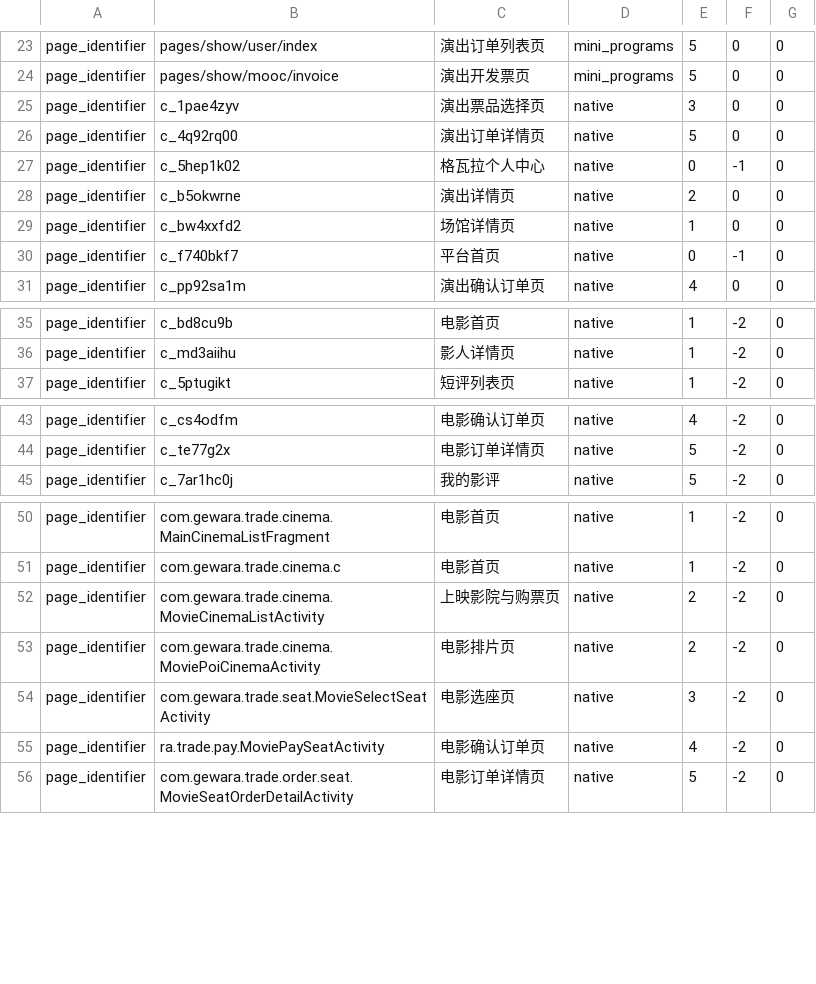
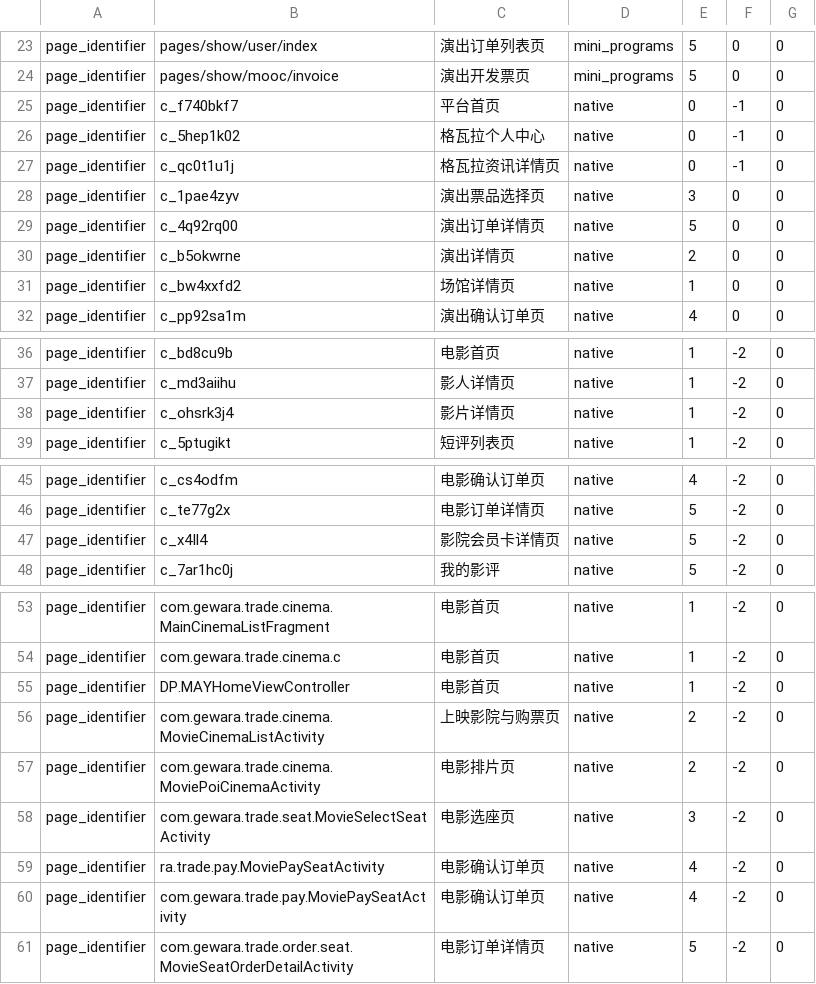
Before and after one commit to fnfly2005/omy_code, a CSV file: table/myshow_pv_012.csv (was table/myshow_pv_010.csv), drawn as a sheet; only a part is shown, gaps mark what is left out.

```diff
--- a/table/myshow_pv_010.csv
+++ b/table/myshow_pv_012.csv
@@ -24,8 +24,9 @@ page_identifier,pages/show/user/index,演出订单列表页,mini_programs,5,0,0
 page_identifier,pages/show/mooc/invoice,演出开发票页,mini_programs,5,0,0
+page_identifier,c_f740bkf7,平台首页,native,0,-1,0
+page_identifier,c_5hep1k02,格瓦拉个人中心,native,0,-1,0
+page_identifier,c_qc0t1u1j,格瓦拉资讯详情页,native,0,-1,0
 page_identifier,c_1pae4zyv,演出票品选择页,native,3,0,0
 page_identifier,c_4q92rq00,演出订单详情页,native,5,0,0
-page_identifier,c_5hep1k02,格瓦拉个人中心,native,0,-1,0
 page_identifier,c_b5okwrne,演出详情页,native,2,0,0
 page_identifier,c_bw4xxfd2,场馆详情页,native,1,0,0
-page_identifier,c_f740bkf7,平台首页,native,0,-1,0
 page_identifier,c_pp92sa1m,演出确认订单页,native,4,0,0
@@ -36,2 +37,3 @@ page_identifier,c_bd8cu9b,电影首页,native,1,-2,0
 page_identifier,c_md3aiihu,影人详情页,native,1,-2,0
+page_identifier,c_ohsrk3j4,影片详情页,native,1,-2,0
 page_identifier,c_5ptugikt,短评列表页,native,1,-2,0
@@ -44,2 +46,3 @@ page_identifier,c_cs4odfm,电影确认订单页,native,4,-2,0
 page_identifier,c_te77g2x,电影订单详情页,native,5,-2,0
+page_identifier,c_x4Il4,影院会员卡详情页,native,5,-2,0
 page_identifier,c_7ar1hc0j,我的影评,native,5,-2,0
@@ -51,2 +54,3 @@ page_identifier,com.gewara.trade.cinema.MainCinemaListFragment,电影首页,nati
 page_identifier,com.gewara.trade.cinema.c,电影首页,native,1,-2,0
+page_identifier,DP.MAYHomeViewController,电影首页,native,1,-2,0
 page_identifier,com.gewara.trade.cinema.MovieCinemaListActivity,上映影院与购票页,native,2,-2,0
@@ -55,2 +59,3 @@ page_identifier,com.gewara.trade.seat.MovieSelectSeatActivity,电影选座页,na
 page_identifier,ra.trade.pay.MoviePaySeatActivity,电影确认订单页,native,4,-2,0
+page_identifier,com.gewara.trade.pay.MoviePaySeatActivity,电影确认订单页,native,4,-2,0
 page_identifier,com.gewara.trade.order.seat.MovieSeatOrderDetailActivity,电影订单详情页,native,5,-2,0
```
Also changed, not shown: 4 other files.
